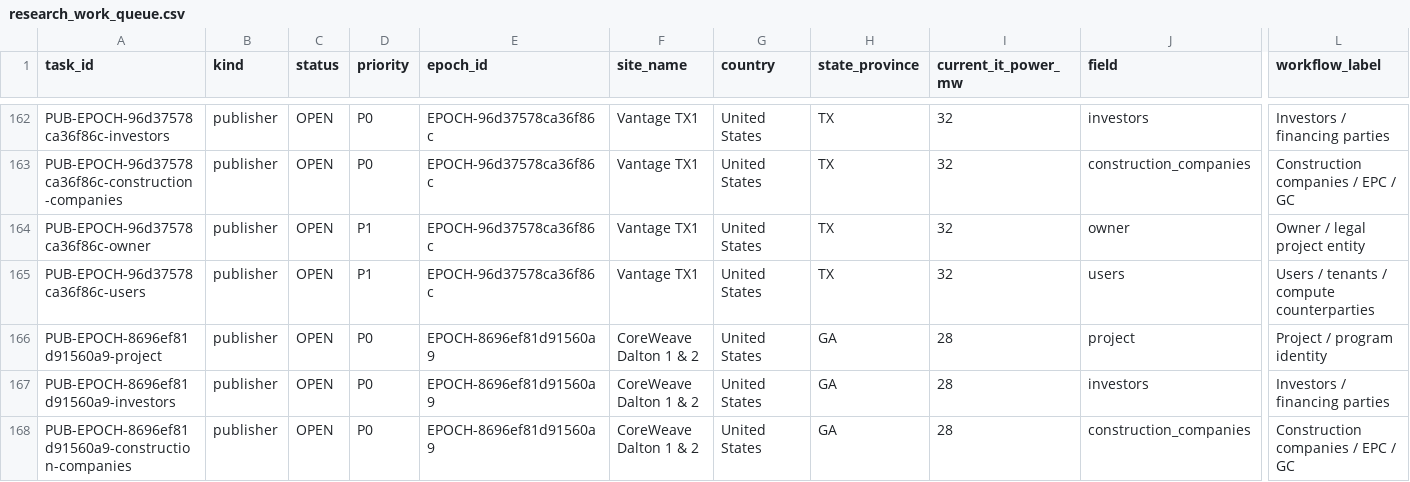
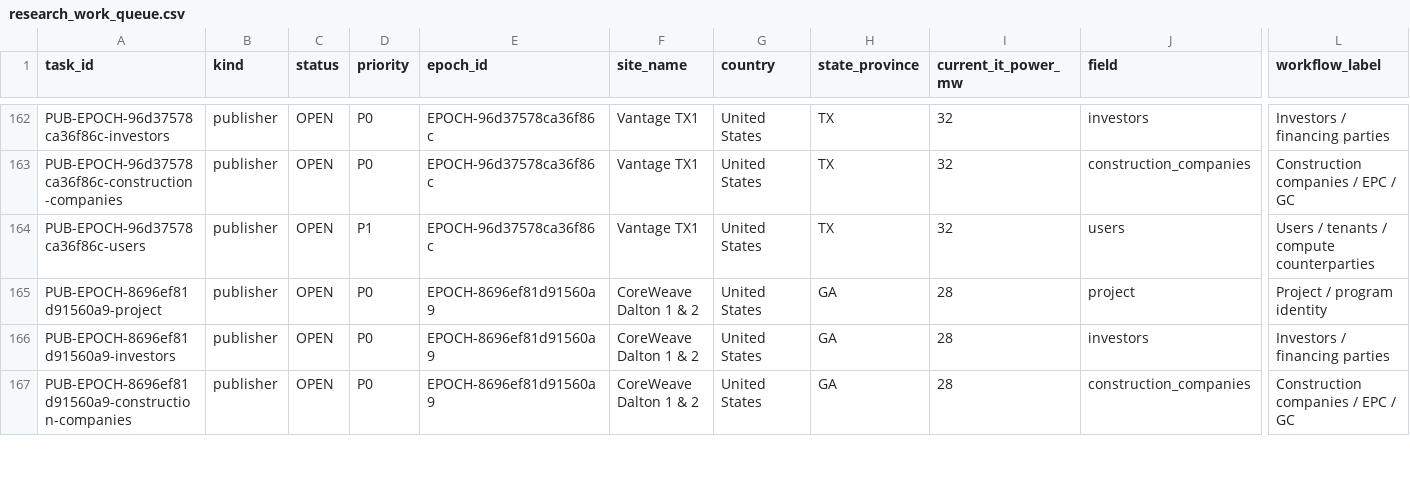
Before and after one commit to AnonRish/continental-load-registry, a CSV file: data/track3/research_work_queue.csv, drawn as a sheet; only a part is shown, gaps mark what is left out; rows hold the shown columns only; the diff names each change by its address in the sheet, - before the commit and + after, or states it on an @@ line.

```diff
--- a/data/track3/research_work_queue.csv
+++ b/data/track3/research_work_queue.csv
-row 164: PUB-EPOCH-96d37578ca36f86c-owner | publisher | OPEN | P1 | EPOCH-96d37578ca36f86c | Vantage TX1 | United States | TX | 32 | owner | Owner / legal project entity
```
Also changed, not shown: 2 other files.
